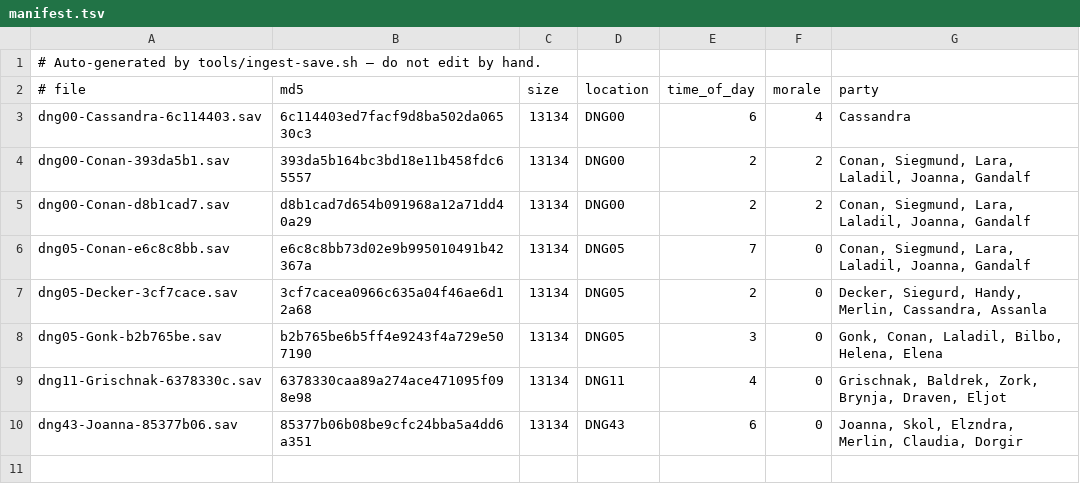
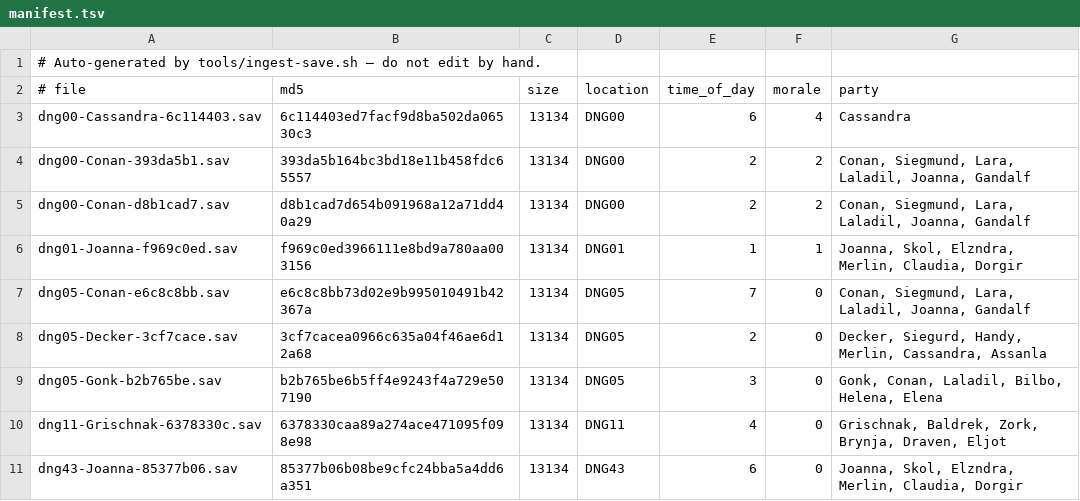
Before and after one commit to FreeOpenSourceSyndicate/lof2, a TSV file: saves/manifest.tsv, drawn as a sheet.

```diff
--- a/saves/manifest.tsv
+++ b/saves/manifest.tsv
@@ -5,2 +5,3 @@ dng00-Conan-393da5b1.sav	393da5b164bc3bd18e11b458fdc65557	13134	DNG00	2	2	Conan,
 dng00-Conan-d8b1cad7.sav	d8b1cad7d654b091968a12a71dd40a29	13134	DNG00	2	2	Conan, Siegmund, Lara, Laladil, Joanna, Gandalf
+dng01-Joanna-f969c0ed.sav	f969c0ed3966111e8bd9a780aa003156	13134	DNG01	1	1	Joanna, Skol, Elzndra, Merlin, Claudia, Dorgir
 dng05-Conan-e6c8c8bb.sav	e6c8c8bb73d02e9b995010491b42367a	13134	DNG05	7	0	Conan, Siegmund, Lara, Laladil, Joanna, Gandalf
```
Also changed, not shown: 2 other files.
